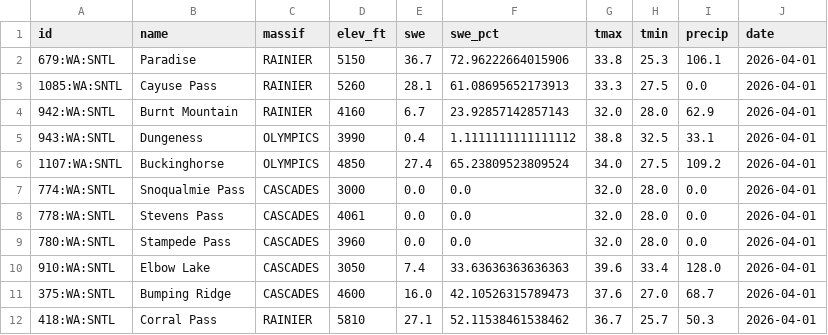
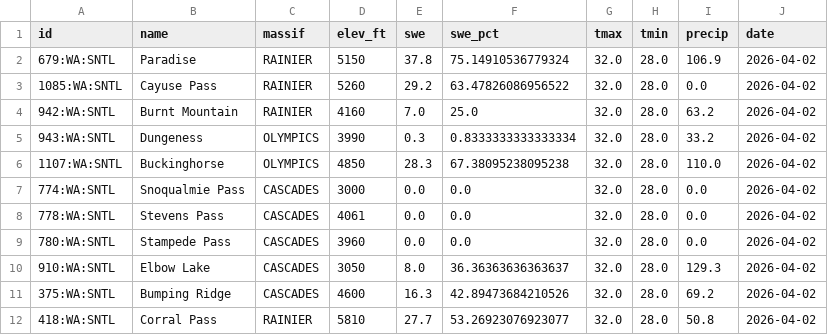
Before and after one commit to bdgroves/cascadia-wx, a CSV file: snotel_data.csv, drawn as a sheet.

```diff
--- a/snotel_data.csv
+++ b/snotel_data.csv
@@ -1,12 +1,12 @@
 id,name,massif,elev_ft,swe,swe_pct,tmax,tmin,precip,date
-679:WA:SNTL,Paradise,RAINIER,5150,36.7,72.96222664015906,33.8,25.3,106.1,2026-04-01
-1085:WA:SNTL,Cayuse Pass,RAINIER,5260,28.1,61.08695652173913,33.3,27.5,0.0,2026-04-01
-942:WA:SNTL,Burnt Mountain,RAINIER,4160,6.7,23.92857142857143,32.0,28.0,62.9,2026-04-01
-943:WA:SNTL,Dungeness,OLYMPICS,3990,0.4,1.1111111111111112,38.8,32.5,33.1,2026-04-01
-1107:WA:SNTL,Buckinghorse,OLYMPICS,4850,27.4,65.23809523809524,34.0,27.5,109.2,2026-04-01
-774:WA:SNTL,Snoqualmie Pass,CASCADES,3000,0.0,0.0,32.0,28.0,0.0,2026-04-01
-778:WA:SNTL,Stevens Pass,CASCADES,4061,0.0,0.0,32.0,28.0,0.0,2026-04-01
-780:WA:SNTL,Stampede Pass,CASCADES,3960,0.0,0.0,32.0,28.0,0.0,2026-04-01
-910:WA:SNTL,Elbow Lake,CASCADES,3050,7.4,33.63636363636363,39.6,33.4,128.0,2026-04-01
-375:WA:SNTL,Bumping Ridge,CASCADES,4600,16.0,42.10526315789473,37.6,27.0,68.7,2026-04-01
-418:WA:SNTL,Corral Pass,RAINIER,5810,27.1,52.11538461538462,36.7,25.7,50.3,2026-04-01
+679:WA:SNTL,Paradise,RAINIER,5150,37.8,75.14910536779324,32.0,28.0,106.9,2026-04-02
+1085:WA:SNTL,Cayuse Pass,RAINIER,5260,29.2,63.47826086956522,32.0,28.0,0.0,2026-04-02
+942:WA:SNTL,Burnt Mountain,RAINIER,4160,7.0,25.0,32.0,28.0,63.2,2026-04-02
+943:WA:SNTL,Dungeness,OLYMPICS,3990,0.3,0.8333333333333334,32.0,28.0,33.2,2026-04-02
+1107:WA:SNTL,Buckinghorse,OLYMPICS,4850,28.3,67.38095238095238,32.0,28.0,110.0,2026-04-02
+774:WA:SNTL,Snoqualmie Pass,CASCADES,3000,0.0,0.0,32.0,28.0,0.0,2026-04-02
+778:WA:SNTL,Stevens Pass,CASCADES,4061,0.0,0.0,32.0,28.0,0.0,2026-04-02
+780:WA:SNTL,Stampede Pass,CASCADES,3960,0.0,0.0,32.0,28.0,0.0,2026-04-02
+910:WA:SNTL,Elbow Lake,CASCADES,3050,8.0,36.36363636363637,32.0,28.0,129.3,2026-04-02
+375:WA:SNTL,Bumping Ridge,CASCADES,4600,16.3,42.89473684210526,32.0,28.0,69.2,2026-04-02
+418:WA:SNTL,Corral Pass,RAINIER,5810,27.7,53.26923076923077,32.0,28.0,50.8,2026-04-02
```
Also changed, not shown: analysis.csv, 2 other files.
